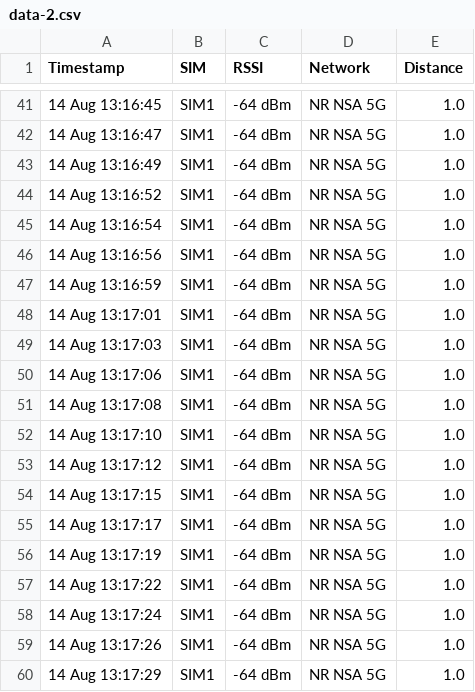
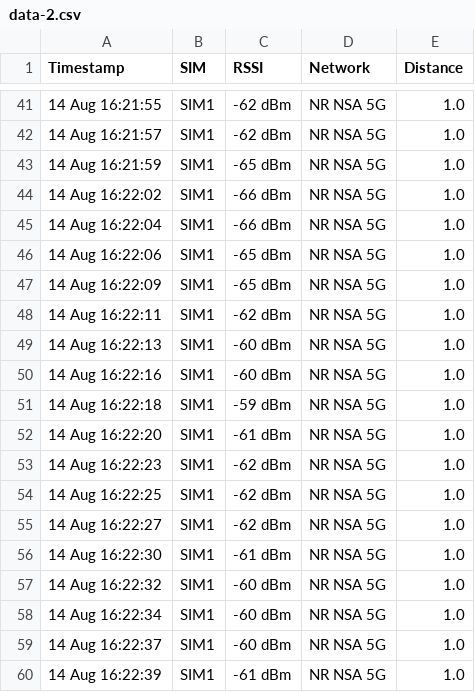
Before and after one commit to rafaelfigueredog/log-distance-5g, a CSV file: experiments/rooms/data-2.csv, drawn as a sheet; only a part is shown, gaps mark what is left out; the diff covers the shown part only.

```diff
--- a/experiments/rooms/data-2.csv
+++ b/experiments/rooms/data-2.csv
@@ -41,20 +41,20 @@ Timestamp,SIM,RSSI,Network,Distance
-14 Aug 13:16:45,SIM1,-64 dBm,NR NSA 5G,1.0
-14 Aug 13:16:47,SIM1,-64 dBm,NR NSA 5G,1.0
-14 Aug 13:16:49,SIM1,-64 dBm,NR NSA 5G,1.0
-14 Aug 13:16:52,SIM1,-64 dBm,NR NSA 5G,1.0
-14 Aug 13:16:54,SIM1,-64 dBm,NR NSA 5G,1.0
-14 Aug 13:16:56,SIM1,-64 dBm,NR NSA 5G,1.0
-14 Aug 13:16:59,SIM1,-64 dBm,NR NSA 5G,1.0
-14 Aug 13:17:01,SIM1,-64 dBm,NR NSA 5G,1.0
-14 Aug 13:17:03,SIM1,-64 dBm,NR NSA 5G,1.0
-14 Aug 13:17:06,SIM1,-64 dBm,NR NSA 5G,1.0
-14 Aug 13:17:08,SIM1,-64 dBm,NR NSA 5G,1.0
-14 Aug 13:17:10,SIM1,-64 dBm,NR NSA 5G,1.0
-14 Aug 13:17:12,SIM1,-64 dBm,NR NSA 5G,1.0
-14 Aug 13:17:15,SIM1,-64 dBm,NR NSA 5G,1.0
-14 Aug 13:17:17,SIM1,-64 dBm,NR NSA 5G,1.0
-14 Aug 13:17:19,SIM1,-64 dBm,NR NSA 5G,1.0
-14 Aug 13:17:22,SIM1,-64 dBm,NR NSA 5G,1.0
-14 Aug 13:17:24,SIM1,-64 dBm,NR NSA 5G,1.0
-14 Aug 13:17:26,SIM1,-64 dBm,NR NSA 5G,1.0
-14 Aug 13:17:29,SIM1,-64 dBm,NR NSA 5G,1.0
+14 Aug 16:21:55,SIM1,-62 dBm,NR NSA 5G,1.0
+14 Aug 16:21:57,SIM1,-62 dBm,NR NSA 5G,1.0
+14 Aug 16:21:59,SIM1,-65 dBm,NR NSA 5G,1.0
+14 Aug 16:22:02,SIM1,-66 dBm,NR NSA 5G,1.0
+14 Aug 16:22:04,SIM1,-66 dBm,NR NSA 5G,1.0
+14 Aug 16:22:06,SIM1,-65 dBm,NR NSA 5G,1.0
+14 Aug 16:22:09,SIM1,-65 dBm,NR NSA 5G,1.0
+14 Aug 16:22:11,SIM1,-62 dBm,NR NSA 5G,1.0
+14 Aug 16:22:13,SIM1,-60 dBm,NR NSA 5G,1.0
+14 Aug 16:22:16,SIM1,-60 dBm,NR NSA 5G,1.0
+14 Aug 16:22:18,SIM1,-59 dBm,NR NSA 5G,1.0
+14 Aug 16:22:20,SIM1,-61 dBm,NR NSA 5G,1.0
+14 Aug 16:22:23,SIM1,-62 dBm,NR NSA 5G,1.0
+14 Aug 16:22:25,SIM1,-62 dBm,NR NSA 5G,1.0
+14 Aug 16:22:27,SIM1,-62 dBm,NR NSA 5G,1.0
+14 Aug 16:22:30,SIM1,-61 dBm,NR NSA 5G,1.0
+14 Aug 16:22:32,SIM1,-60 dBm,NR NSA 5G,1.0
+14 Aug 16:22:34,SIM1,-60 dBm,NR NSA 5G,1.0
+14 Aug 16:22:37,SIM1,-60 dBm,NR NSA 5G,1.0
+14 Aug 16:22:39,SIM1,-61 dBm,NR NSA 5G,1.0
```
Also changed, not shown: 158 edited cells elsewhere in this file.
